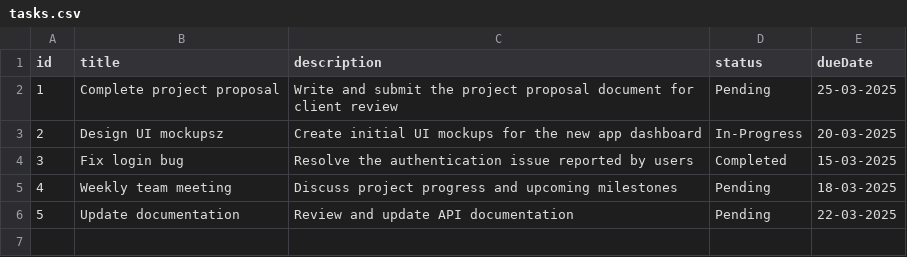
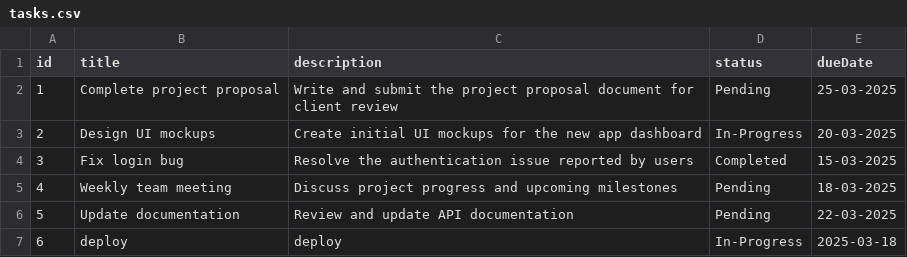
Before and after one commit to l1akshya/internship, a CSV file: public/tasks.csv, drawn as a sheet.

```diff
--- a/public/tasks.csv
+++ b/public/tasks.csv
@@ -2,3 +2,3 @@ id,title,description,status,dueDate
 1,Complete project proposal,Write and submit the project proposal document for client review,Pending,25-03-2025
-2,Design UI mockupsz,Create initial UI mockups for the new app dashboard,In-Progress,20-03-2025
+2,Design UI mockups,Create initial UI mockups for the new app dashboard,In-Progress,20-03-2025
 3,Fix login bug,Resolve the authentication issue reported by users,Completed,15-03-2025
@@ -6 +6,2 @@ id,title,description,status,dueDate
 5,Update documentation,Review and update API documentation,Pending,22-03-2025
+6,deploy,deploy,In-Progress,2025-03-18
```
Also changed, not shown: 5 other files.
